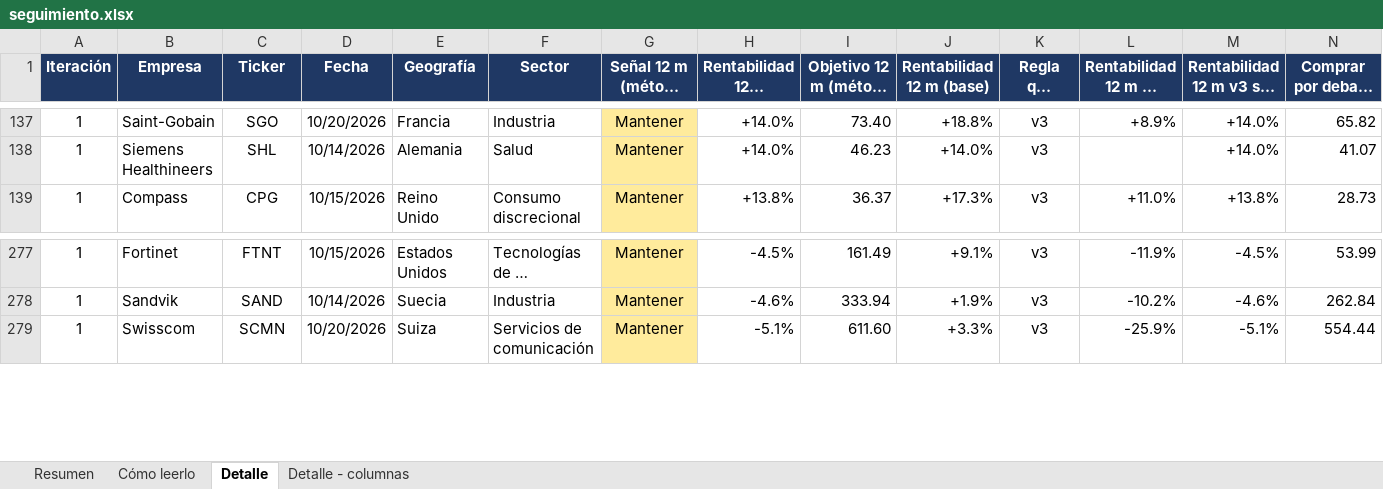
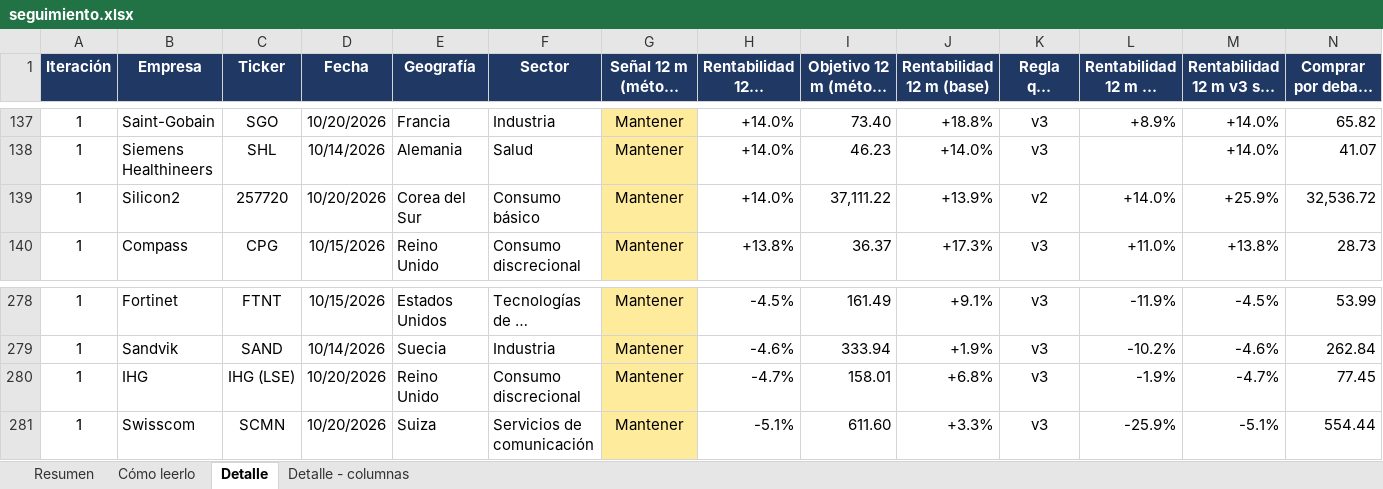
Before and after one commit to HotisS/analisis-inversion, an Excel workbook: seguimiento.xlsx, sheet Detalle, drawn as a sheet; only a part is shown, gaps mark what is left out; long unchanged cells end in …; values as stored, in another font and other column widths than the file's, no borders; rows hold the shown columns only; the diff names each change by its address in the sheet, - before the commit and + after, or states it on an @@ line.

```diff
--- a/seguimiento.xlsx (sheet Detalle)
+++ b/seguimiento.xlsx (sheet Detalle)
+row 139: 1 | Silicon2 | 257720 | 10/20/2026 | Corea del Sur | Consumo básico | Mantener | +14.0% | 37,111.22 | +13.9% | v2 | +14.0% | +25.9% | 32,536.72
+row 280: 1 | IHG | IHG (LSE) | 10/20/2026 | Reino Unido | Consumo discrecional | Mantener | -4.7% | 158.01 | +6.8% | v3 | -1.9% | -4.7% | 77.45
```
Also changed, not shown: sheet Resumen, 21 other files.
